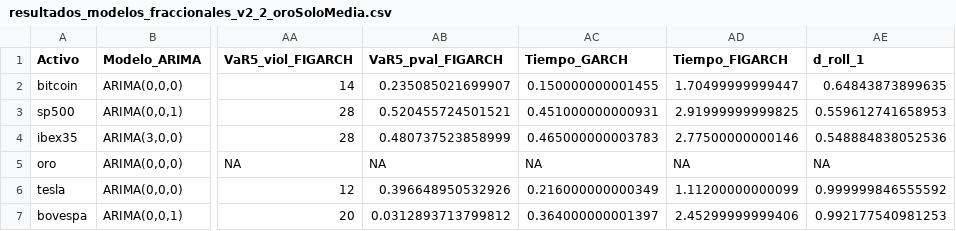
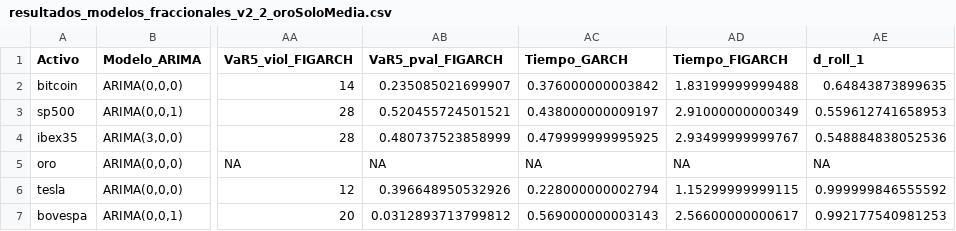
Before and after one commit to Pplew/irfa_long_memory_volatility, a CSV file: replication_data/variance_models/resultados_modelos_fraccionales_v2_2_oroSoloMedia.csv, drawn as a sheet; only a part is shown, gaps mark what is left out; the diff names each change by its address in the sheet, - before the commit and + after, or states it on an @@ line.

```diff
--- a/replication_data/variance_models/resultados_modelos_fraccionales_v2_2_oroSoloMedia.csv
+++ b/replication_data/variance_models/resultados_modelos_fraccionales_v2_2_oroSoloMedia.csv
-AC2 (Tiempo_GARCH): 0.150000000001455
+AC2 (Tiempo_GARCH): 0.376000000003842
-AD2 (Tiempo_FIGARCH): 1.70499999999447
+AD2 (Tiempo_FIGARCH): 1.83199999999488
-AC3 (Tiempo_GARCH): 0.451000000000931
+AC3 (Tiempo_GARCH): 0.438000000009197
-AD3 (Tiempo_FIGARCH): 2.91999999999825
+AD3 (Tiempo_FIGARCH): 2.91000000000349
-AC4 (Tiempo_GARCH): 0.465000000003783
+AC4 (Tiempo_GARCH): 0.479999999995925
-AD4 (Tiempo_FIGARCH): 2.77500000000146
+AD4 (Tiempo_FIGARCH): 2.93499999999767
-AC6 (Tiempo_GARCH): 0.216000000000349
+AC6 (Tiempo_GARCH): 0.228000000002794
-AD6 (Tiempo_FIGARCH): 1.11200000000099
+AD6 (Tiempo_FIGARCH): 1.15299999999115
-AC7 (Tiempo_GARCH): 0.364000000001397
+AC7 (Tiempo_GARCH): 0.569000000003143
-AD7 (Tiempo_FIGARCH): 2.45299999999406
+AD7 (Tiempo_FIGARCH): 2.56600000000617
```
Also changed, not shown: 3 other files.
